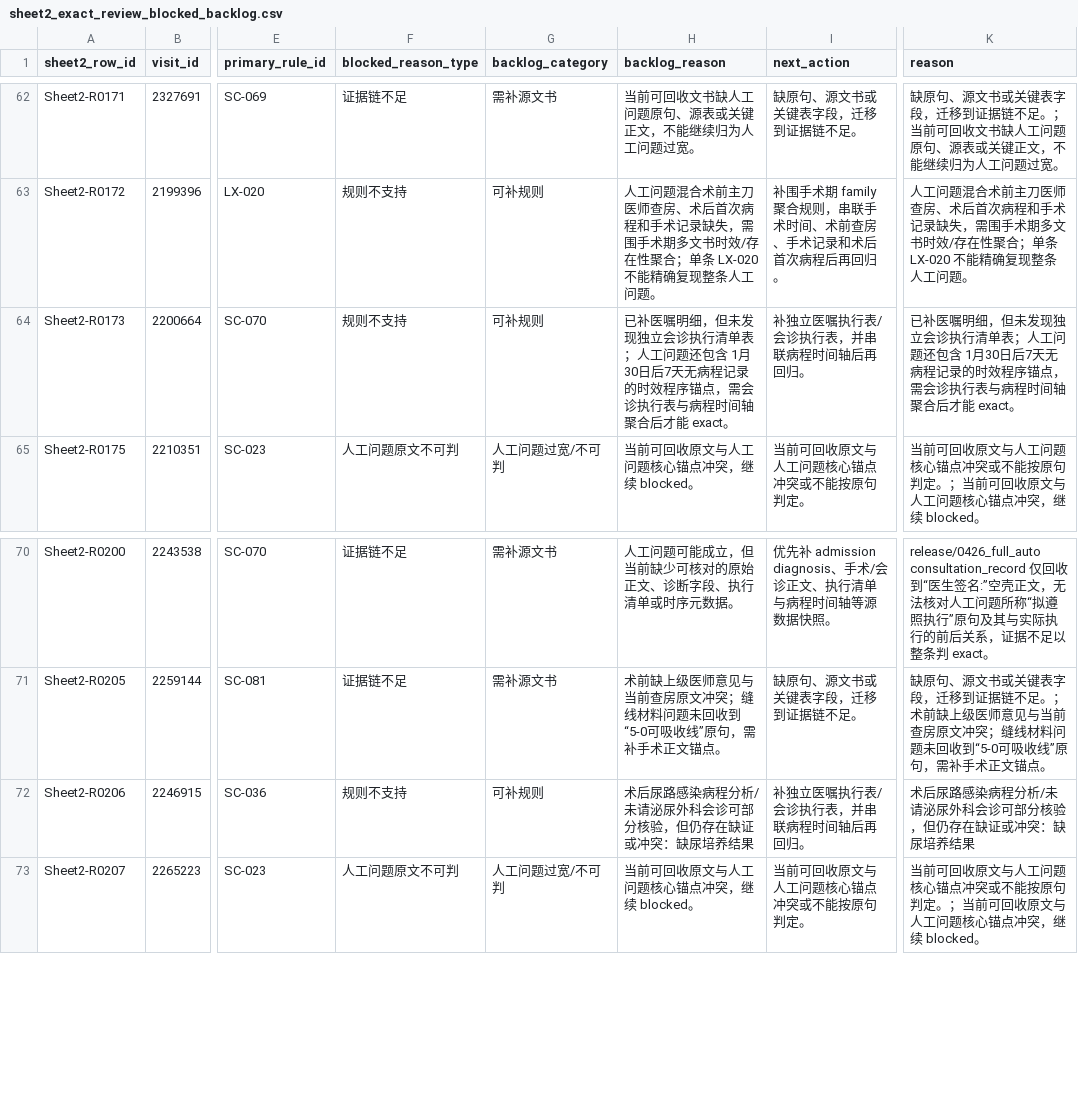
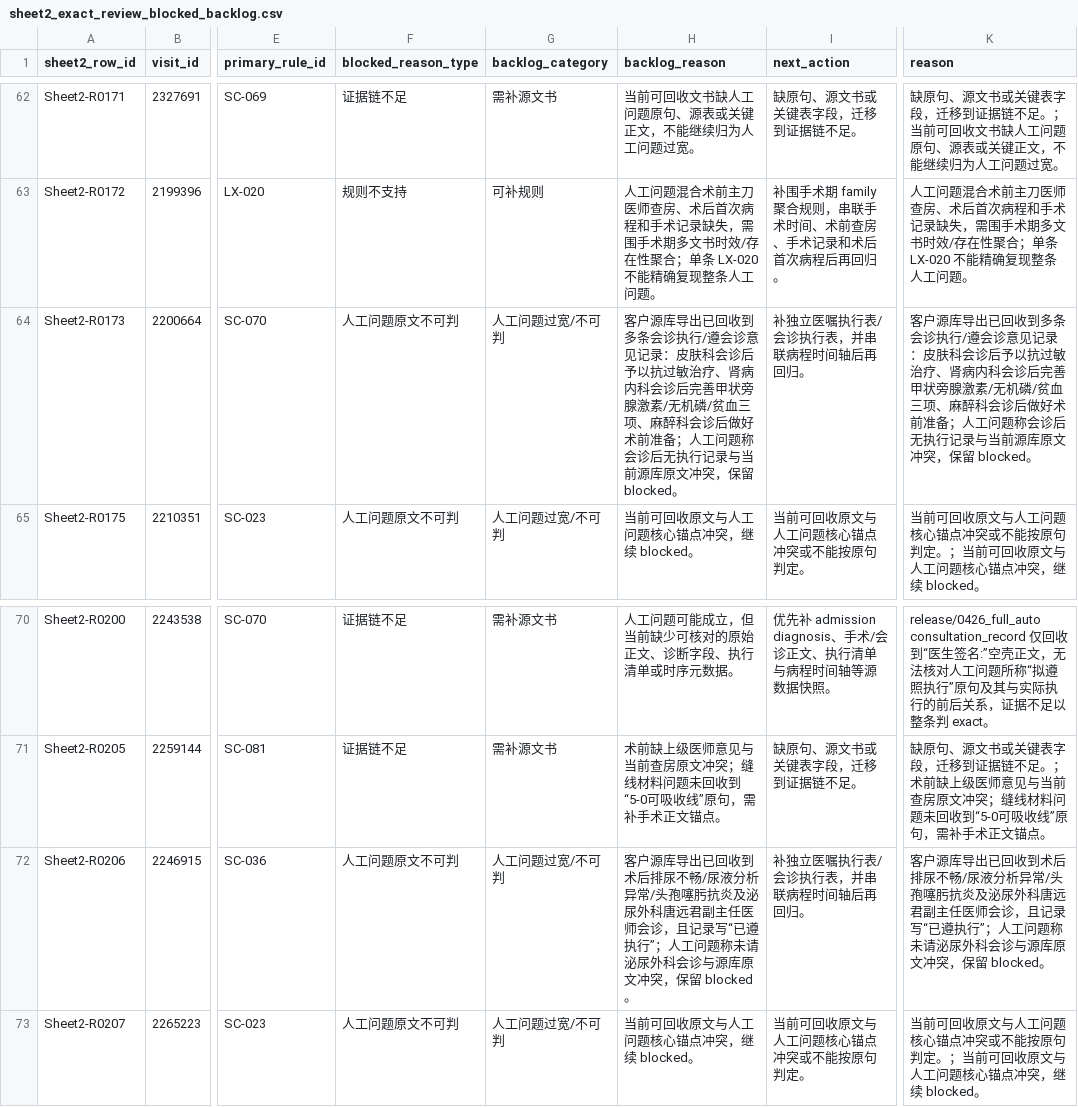
Before and after one commit to softjazzz/combined, a CSV file: apps/medqc-web/docs/0418/QC/sheet2_exact_review_blocked_backlog.csv, drawn as a sheet; only a part is shown, gaps mark what is left out; the diff names each change by its address in the sheet, - before the commit and + after, or states it on an @@ line.

```diff
--- a/apps/medqc-web/docs/0418/QC/sheet2_exact_review_blocked_backlog.csv
+++ b/apps/medqc-web/docs/0418/QC/sheet2_exact_review_blocked_backlog.csv
-F64 (blocked_reason_type): 规则不支持
+F64 (blocked_reason_type): 人工问题原文不可判
-G64 (backlog_category): 可补规则
+G64 (backlog_category): 人工问题过宽/不可判
-H64 (backlog_reason): 已补医嘱明细，但未发现独立会诊执行清单表；人工问题还包含 1月30日后7天无病程记录的时效程序锚点，需会诊执行表与病程时间轴聚合后才能 exact。
+H64 (backlog_reason): 客户源库导出已回收到多条会诊执行/遵会诊意见记录：皮肤科会诊后予以抗过敏治疗、肾病内科会诊后完善甲状旁腺激素/无机磷/贫血三项、麻醉科会诊后做好术前准备；人工问题称会诊后无执行记录与当前源库原文冲突，保留 blocked。
-K64 (reason): 已补医嘱明细，但未发现独立会诊执行清单表；人工问题还包含 1月30日后7天无病程记录的时效程序锚点，需会诊执行表与病程时间轴聚合后才能 exact。
+K64 (reason): 客户源库导出已回收到多条会诊执行/遵会诊意见记录：皮肤科会诊后予以抗过敏治疗、肾病内科会诊后完善甲状旁腺激素/无机磷/贫血三项、麻醉科会诊后做好术前准备；人工问题称会诊后无执行记录与当前源库原文冲突，保留 blocked。
-F72 (blocked_reason_type): 规则不支持
+F72 (blocked_reason_type): 人工问题原文不可判
-G72 (backlog_category): 可补规则
+G72 (backlog_category): 人工问题过宽/不可判
-H72 (backlog_reason): 术后尿路感染病程分析/未请泌尿外科会诊可部分核验，但仍存在缺证或冲突：缺尿培养结果
+H72 (backlog_reason): 客户源库导出已回收到术后排尿不畅/尿液分析异常/头孢噻肟抗炎及泌尿外科唐远君副主任医师会诊，且记录写“已遵执行”；人工问题称未请泌尿外科会诊与源库原文冲突，保留 blocked。
-K72 (reason): 术后尿路感染病程分析/未请泌尿外科会诊可部分核验，但仍存在缺证或冲突：缺尿培养结果
+K72 (reason): 客户源库导出已回收到术后排尿不畅/尿液分析异常/头孢噻肟抗炎及泌尿外科唐远君副主任医师会诊，且记录写“已遵执行”；人工问题称未请泌尿外科会诊与源库原文冲突，保留 blocked。
```
Also changed, not shown: apps/medqc-web/docs/0418/QC/sheet2_exact_review_blocked_backlog_overrides.csv, apps/medqc-web/docs/0418/QC/sheet2_exact_review_matrix.csv, 13 other files.
